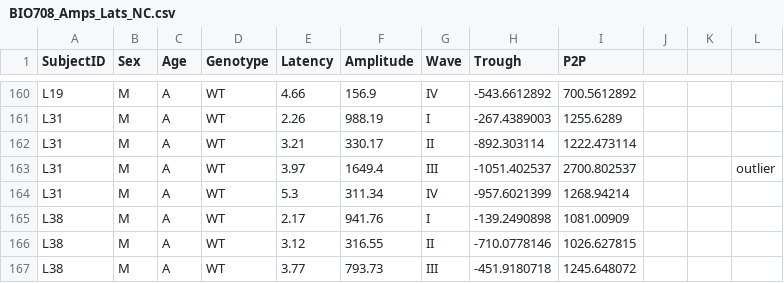
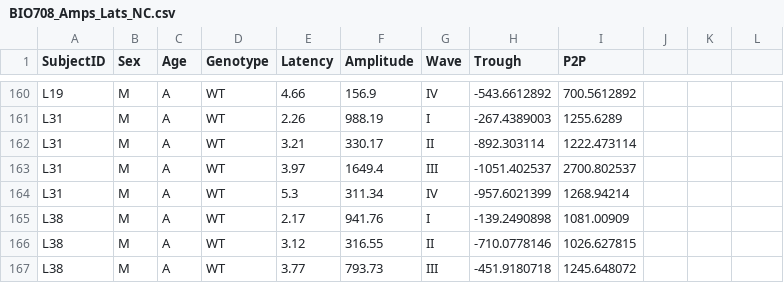
Before and after one commit to nitachan/QMEE, a CSV file: BIO708_Amps_Lats_NC.csv, drawn as a sheet; only a part is shown, gaps mark what is left out; the diff names each change by its address in the sheet, - before the commit and + after, or states it on an @@ line.

```diff
--- a/BIO708_Amps_Lats_NC.csv
+++ b/BIO708_Amps_Lats_NC.csv
-L163: outlier
+L163: (empty)
```
Also changed, not shown: 2 other files.
